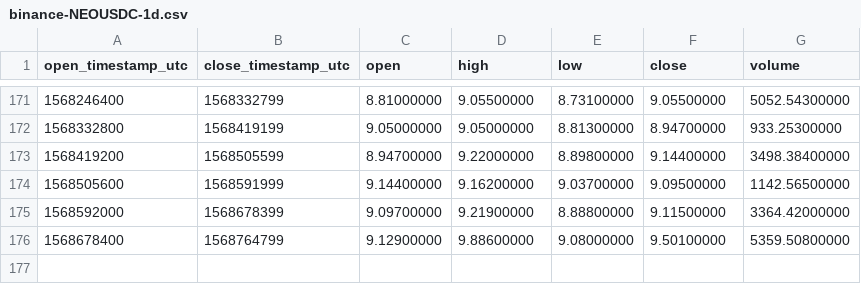
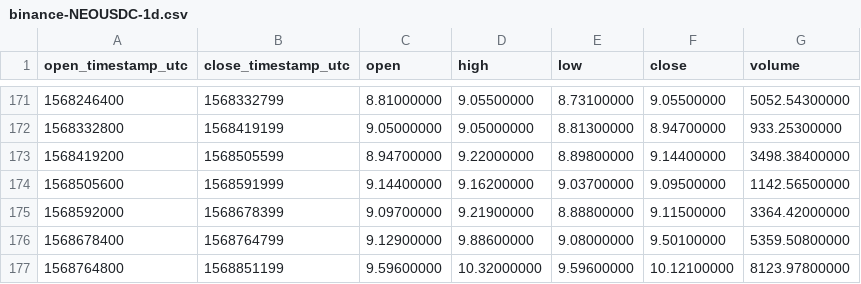
Before and after one commit to cryptobigbro/binance-NEOUSDC, a CSV file: binance-NEOUSDC-1d.csv, drawn as a sheet; only a part is shown, gaps mark what is left out.

```diff
--- a/binance-NEOUSDC-1d.csv
+++ b/binance-NEOUSDC-1d.csv
@@ -176 +176,2 @@ open_timestamp_utc,close_timestamp_utc,open,high,low,close,volume
 1568678400,1568764799,9.12900000,9.88600000,9.08000000,9.50100000,5359.50800000
+1568764800,1568851199,9.59600000,10.32000000,9.59600000,10.12100000,8123.97800000
```
Also changed, not shown: binance-NEOUSDC-1h.csv, binance-NEOUSDC-1w.csv.
